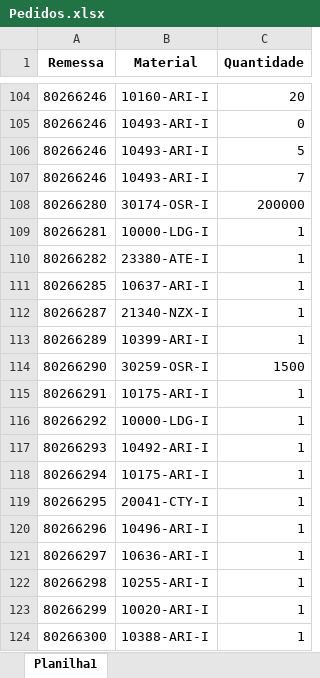
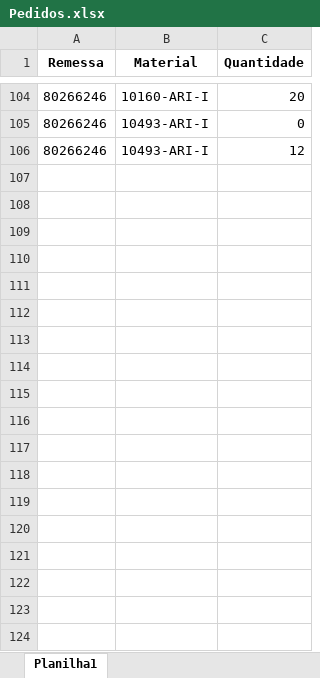
Before and after one commit to pontesasp/conferencia-dados, an Excel workbook: Pedidos.xlsx, sheet Planilha1, drawn as a sheet; only a part is shown, gaps mark what is left out; values as stored, in another font and other column widths than the file's, no borders; the diff covers the shown part only; the diff names each change by its address in the sheet, - before the commit and + after, or states it on an @@ line.

Commit message:
Add files via upload
Atualizar Pedidos

```diff
--- a/Pedidos.xlsx (sheet Planilha1)
+++ b/Pedidos.xlsx (sheet Planilha1)
-C106 (Quantidade): 5
+C106 (Quantidade): 12
-row 107: 80266246 | 10493-ARI-I | 7
@@ row 108 hidden: 80266280 | 30174-OSR-I | 200000 @@
@@ row 109 hidden: 80266281 | 10000-LDG-I | 1 @@
@@ row 110 hidden: 80266282 | 23380-ATE-I | 1 @@
@@ row 111 hidden: 80266285 | 10637-ARI-I | 1 @@
@@ row 112 hidden: 80266287 | 21340-NZX-I | 1 @@
@@ row 113 hidden: 80266289 | 10399-ARI-I | 1 @@
@@ row 114 hidden: 80266290 | 30259-OSR-I | 1500 @@
@@ row 115 hidden: 80266291 | 10175-ARI-I | 1 @@
@@ row 116 hidden: 80266292 | 10000-LDG-I | 1 @@
@@ row 117 hidden: 80266293 | 10492-ARI-I | 1 @@
@@ row 118 hidden: 80266294 | 10175-ARI-I | 1 @@
@@ row 119 hidden: 80266295 | 20041-CTY-I | 1 @@
@@ row 120 hidden: 80266296 | 10496-ARI-I | 1 @@
@@ row 121 hidden: 80266297 | 10636-ARI-I | 1 @@
@@ row 122 hidden: 80266298 | 10255-ARI-I | 1 @@
@@ row 123 hidden: 80266299 | 10020-ARI-I | 1 @@
@@ row 124 hidden: 80266300 | 10388-ARI-I | 1 @@
```
Also changed, not shown: 129 hidden or unhidden rows elsewhere in this sheet.
